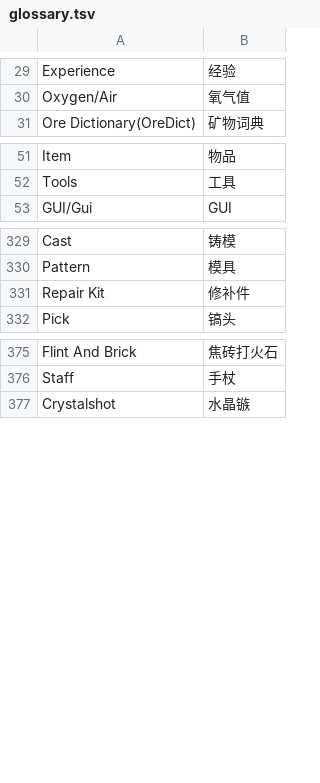
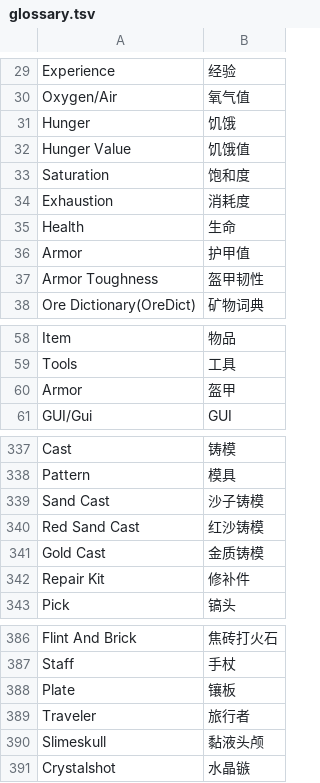
Before and after one commit to Cactusstudent/Minecaft-Mod-Translation-Glossary-CN, a TSV file: glossary.tsv, drawn as a sheet; only a part is shown, gaps mark what is left out.

```diff
--- a/glossary.tsv
+++ b/glossary.tsv
@@ -30,2 +30,9 @@ Experience	经验
 Oxygen/Air	氧气值
+Hunger	饥饿
+Hunger Value	饥饿值
+Saturation	饱和度
+Exhaustion	消耗度
+Health	生命
+Armor	护甲值
+Armor Toughness	盔甲韧性
 Ore Dictionary(OreDict)	矿物词典
@@ -52,2 +59,3 @@ Item	物品
 Tools	工具
+Armor	盔甲
 GUI/Gui	GUI
@@ -330,2 +338,5 @@ Cast	铸模
 Pattern	模具
+Sand Cast	沙子铸模
+Red Sand Cast	红沙铸模
+Gold Cast	金质铸模
 Repair Kit	修补件
@@ -376,2 +387,5 @@ Flint And Brick	焦砖打火石
 Staff	手杖
+Plate	镶板
+Traveler	旅行者
+Slimeskull	黏液头颅
 Crystalshot	水晶镞
```
Also changed, not shown: 1 other file.
